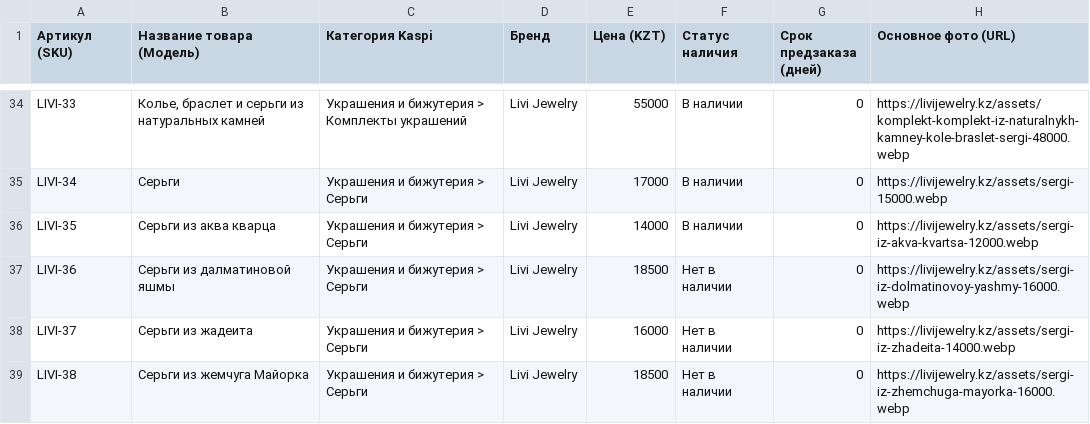
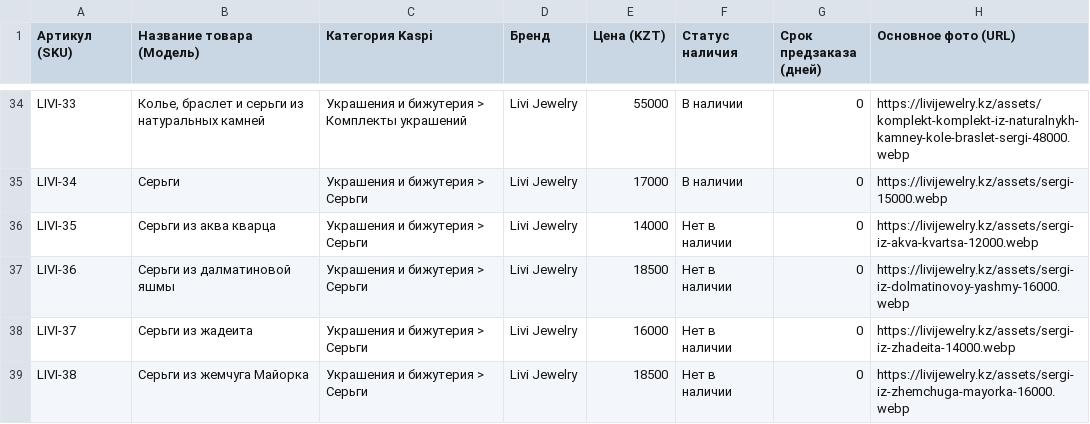
Before and after one commit to leonkanadec37-jpg/leonkanadec37-jpg.github.io, a CSV file: feeds/kaspi_catalog.csv, drawn as a sheet; only a part is shown, gaps mark what is left out; the diff names each change by its address in the sheet, - before the commit and + after, or states it on an @@ line.

```diff
--- a/feeds/kaspi_catalog.csv
+++ b/feeds/kaspi_catalog.csv
-F36 (Статус наличия): В наличии
+F36 (Статус наличия): Нет в наличии
```
Also changed, not shown: feeds/2gis_catalog.csv, feeds/pinterest_bulk_pins.csv, 21 other files.
